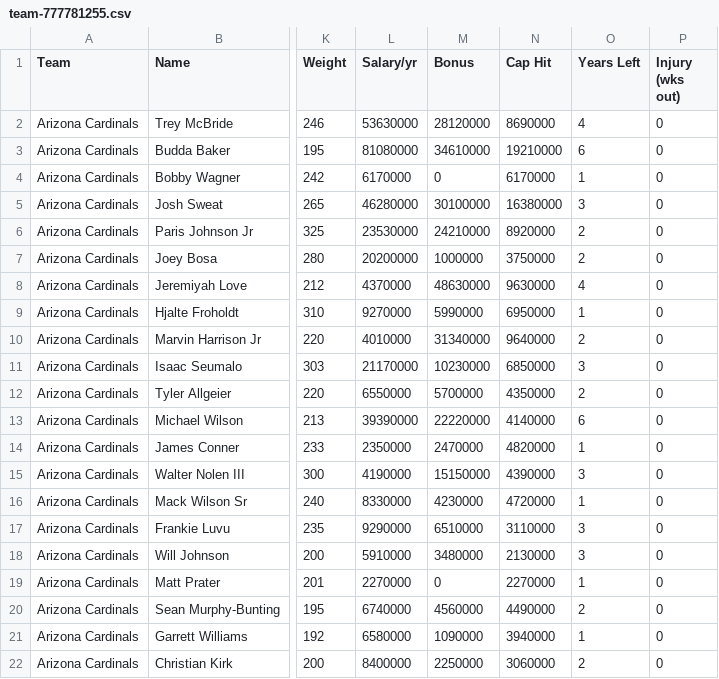
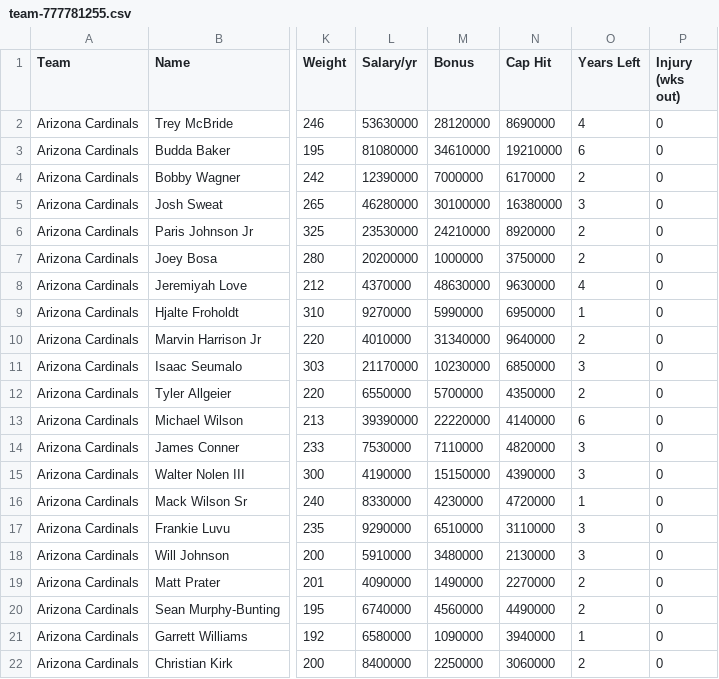
Before and after one commit to bully-league/bully-league.github.io, a CSV file: csv/team-777781255.csv, drawn as a sheet; only a part is shown, gaps mark what is left out; the diff names each change by its address in the sheet, - before the commit and + after, or states it on an @@ line.

```diff
--- a/csv/team-777781255.csv
+++ b/csv/team-777781255.csv
-L4 (Salary/yr): 6170000
+L4 (Salary/yr): 12390000
-M4 (Bonus): 0
+M4 (Bonus): 7000000
-O4 (Years Left): 1
+O4 (Years Left): 2
-L14 (Salary/yr): 2350000
+L14 (Salary/yr): 7530000
-M14 (Bonus): 2470000
+M14 (Bonus): 7110000
-O14 (Years Left): 1
+O14 (Years Left): 3
-L19 (Salary/yr): 2270000
+L19 (Salary/yr): 4090000
-M19 (Bonus): 0
+M19 (Bonus): 1490000
-O19 (Years Left): 1
+O19 (Years Left): 2
```
Also changed, not shown: csv/all-players.csv, csv/team-777781250.csv, 11 other files.
